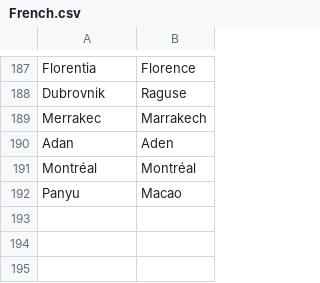
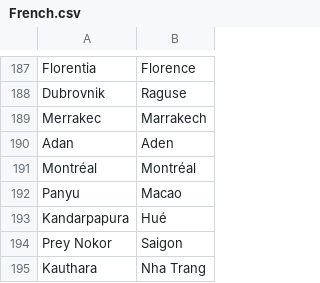
Before and after one commit to crossCiv4/DoC-Cross-Overhaul, a CSV file: Assets/Maps/Translations/French.csv, drawn as a sheet; only a part is shown, gaps mark what is left out.

```diff
--- a/Assets/Maps/Translations/French.csv
+++ b/Assets/Maps/Translations/French.csv
@@ -192 +192,4 @@ Montréal,Montréal
 Panyu,Macao
+Kandarpapura,Hué
+Prey Nokor,Saigon
+Kauthara,Nha Trang
```
Also changed, not shown: Assets/Maps/Translations/English.csv, Assets/Maps/Translations/Italian.csv, 12 other files.
